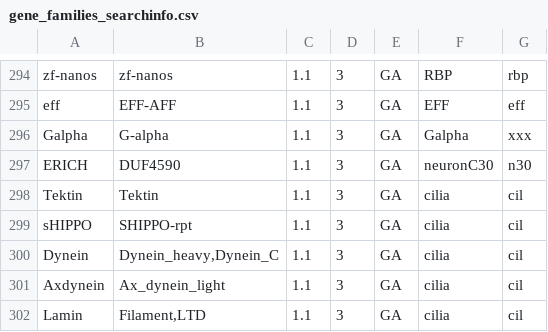
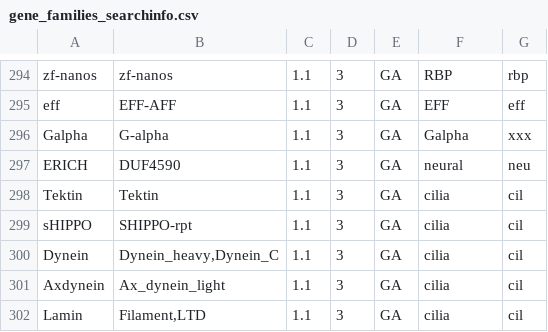
Before and after one commit to zolotarovgl/phylohpc, a CSV file: data/gene_families_searchinfo.csv, drawn as a sheet; only a part is shown, gaps mark what is left out.

```diff
--- a/data/gene_families_searchinfo.csv
+++ b/data/gene_families_searchinfo.csv
@@ -296,3 +296,3 @@ eff	EFF-AFF	1.1	3	GA	EFF	eff
 Galpha	G-alpha	1.1	3	GA	Galpha	xxx
-ERICH	DUF4590	1.1	3	GA	neuronC30	n30
+ERICH	DUF4590	1.1	3	GA	neural	neu
 Tektin	Tektin	1.1	3	GA	cilia	cil
```
Also changed, not shown: 13 other files.
